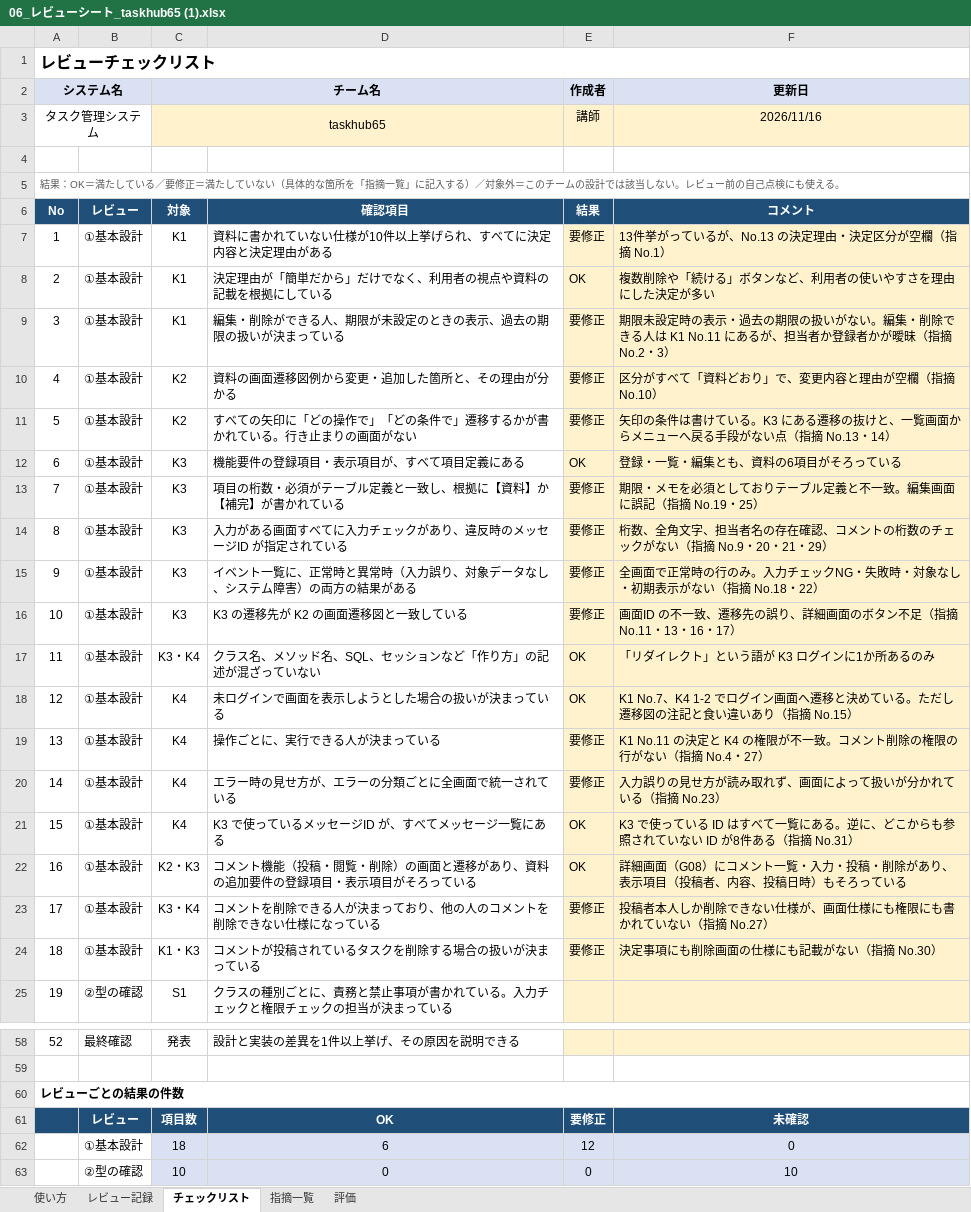
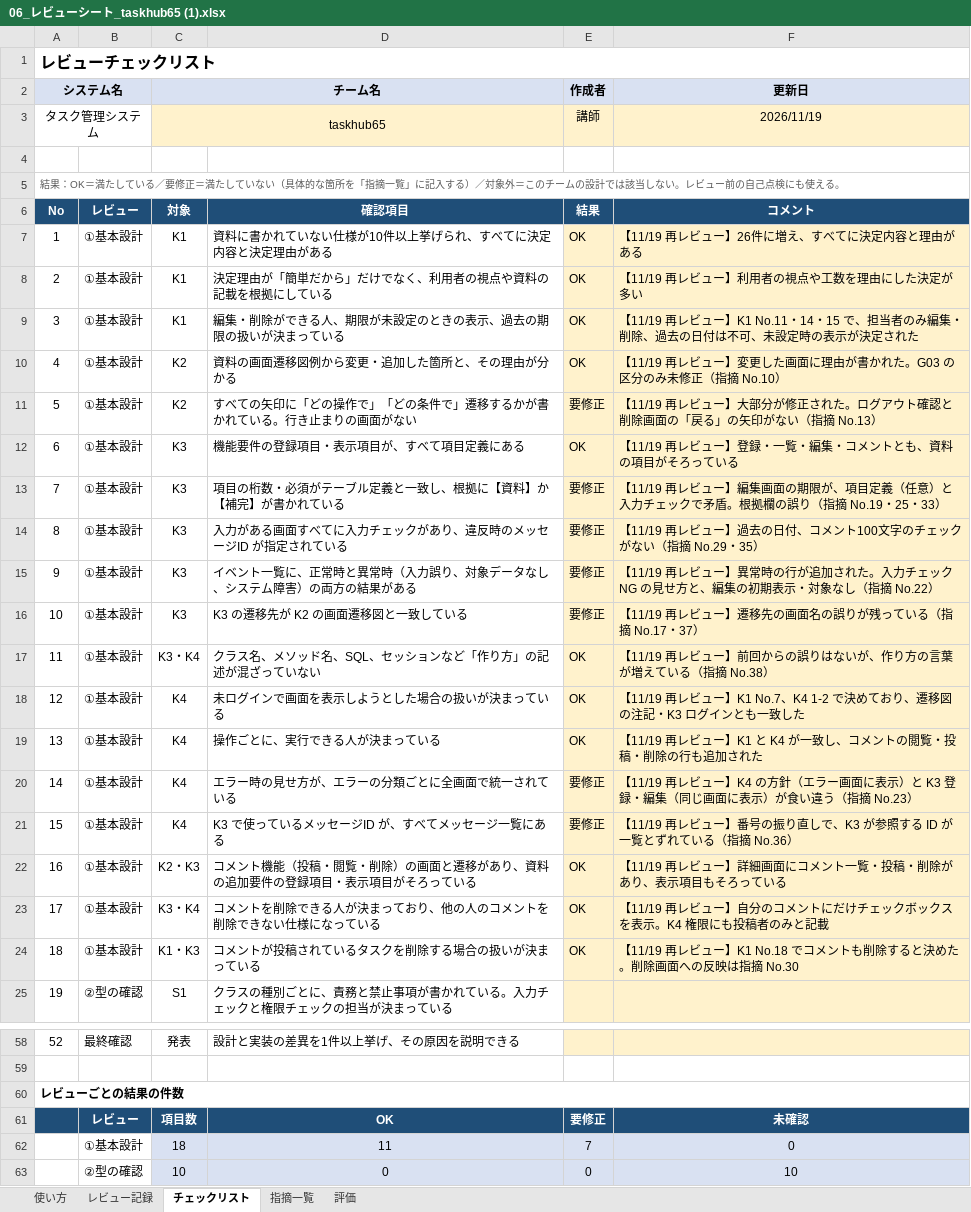
Before and after one commit to imaryuF3-prog/taskhub65, an Excel workbook: Documents/06_レビューシート_taskhub65 (1).xlsx, sheet チェックリスト, drawn as a sheet; only a part is shown, gaps mark what is left out; values as stored, in another font and other column widths than the file's, no borders; the diff names each change by its address in the sheet, - before the commit and + after, or states it on an @@ line.

```diff
--- a/Documents/06_レビューシート_taskhub65 (1).xlsx (sheet チェックリスト)
+++ b/Documents/06_レビューシート_taskhub65 (1).xlsx (sheet チェックリスト)
-F3 (更新日): 2026/11/16
+F3 (更新日): 2026/11/19
-E7 (作成者): 要修正
+E7 (作成者): OK
-F7 (更新日): 13件挙がっているが、No.13 の決定理由・決定区分が空欄（指摘 No.1）
+F7 (更新日): 【11/19 再レビュー】26件に増え、すべてに決定内容と理由がある
-F8 (更新日): 複数削除や「続ける」ボタンなど、利用者の使いやすさを理由にした決定が多い
+F8 (更新日): 【11/19 再レビュー】利用者の視点や工数を理由にした決定が多い
-E9:E10 (作成者): 要修正
+E9:E10 (作成者): OK
-F9 (更新日): 期限未設定時の表示・過去の期限の扱いがない。編集・削除できる人は K1 No.11 にあるが、担当者か登録者かが曖昧（指摘 No.2・3）
+F9 (更新日): 【11/19 再レビュー】K1 No.11・14・15 で、担当者のみ編集・削除、過去の日付は不可、未設定時の表示が決定された
-F10 (更新日): 区分がすべて「資料どおり」で、変更内容と理由が空欄（指摘 No.10）
+F10 (更新日): 【11/19 再レビュー】変更した画面に理由が書かれた。G03 の区分のみ未修正（指摘 No.10）
-F11 (更新日): 矢印の条件は書けている。K3 にある遷移の抜けと、一覧画面からメニューへ戻る手段がない点（指摘 No.13・14）
+F11 (更新日): 【11/19 再レビュー】大部分が修正された。ログアウト確認と削除画面の「戻る」の矢印がない（指摘 No.13）
-F12 (更新日): 登録・一覧・編集とも、資料の6項目がそろっている
+F12 (更新日): 【11/19 再レビュー】登録・一覧・編集・コメントとも、資料の項目がそろっている
-F13 (更新日): 期限・メモを必須としておりテーブル定義と不一致。編集画面に誤記（指摘 No.19・25）
+F13 (更新日): 【11/19 再レビュー】編集画面の期限が、項目定義（任意）と入力チェックで矛盾。根拠欄の誤り（指摘 No.19・25・33）
-F14 (更新日): 桁数、全角文字、担当者名の存在確認、コメントの桁数のチェックがない（指摘 No.9・20・21・29）
+F14 (更新日): 【11/19 再レビュー】過去の日付、コメント100文字のチェックがない（指摘 No.29・35）
-F15 (更新日): 全画面で正常時の行のみ。入力チェックNG・失敗時・対象なし・初期表示がない（指摘 No.18・22）
+F15 (更新日): 【11/19 再レビュー】異常時の行が追加された。入力チェックNG の見せ方と、編集の初期表示・対象なし（指摘 No.22）
-F16 (更新日): 画面ID の不一致、遷移先の誤り、詳細画面のボタン不足（指摘 No.11・13・16・17）
+F16 (更新日): 【11/19 再レビュー】遷移先の画面名の誤りが残っている（指摘 No.17・37）
-F17 (更新日): 「リダイレクト」という語が K3 ログインに1か所あるのみ
+F17 (更新日): 【11/19 再レビュー】前回からの誤りはないが、作り方の言葉が増えている（指摘 No.38）
-F18 (更新日): K1 No.7、K4 1-2 でログイン画面へ遷移と決めている。ただし遷移図の注記と食い違いあり（指摘 No.15）
+F18 (更新日): 【11/19 再レビュー】K1 No.7、K4 1-2 で決めており、遷移図の注記・K3 ログインとも一致した
-E19 (作成者): 要修正
+E19 (作成者): OK
-F19 (更新日): K1 No.11 の決定と K4 の権限が不一致。コメント削除の権限の行がない（指摘 No.4・27）
+F19 (更新日): 【11/19 再レビュー】K1 と K4 が一致し、コメントの閲覧・投稿・削除の行も追加された
-F20 (更新日): 入力誤りの見せ方が読み取れず、画面によって扱いが分かれている（指摘…
+F20 (更新日): 【11/19 再レビュー】K4 の方針（エラー画面に表示）と K3 登録・編集（同じ画面に表示）が食い違う（指摘…
-E21 (作成者): OK
+E21 (作成者): 要修正
-F21 (更新日): K3 で使っている ID はすべて一覧にある。逆に、どこからも参照されていない ID が8件ある（指摘 No.31）
+F21 (更新日): 【11/19 再レビュー】番号の振り直しで、K3 が参照する ID が一覧とずれている（指摘 No.36）
-F22 (更新日): 詳細画面（G08）にコメント一覧・入力・投稿・削除があり、表示項目（投稿者、内容、投稿日時）もそろっ…
+F22 (更新日): 【11/19 再レビュー】詳細画面にコメント一覧・投稿・削除があり、表示項目もそろっ…
-E23:E24 (作成者): 要修正
+E23:E24 (作成者): OK
-F23 (更新日): 投稿者本人しか削除できない仕様が、画面仕様にも権限にも書かれていない（指摘 No.27）
+F23 (更新日): 【11/19 再レビュー】自分のコメントにだけチェックボックスを表示。K4 権限にも投稿者のみと記載
-F24 (更新日): 決定事項にも削除画面の仕様にも記載がない（指摘 No.30）
+F24 (更新日): 【11/19 再レビュー】K1 No.18 でコメントも削除すると決めた。削除画面への反映は指摘 No.30
-D62: 6
+D62: 11
-E62 (作成者): 12
+E62 (作成者): 7
```
Also changed, not shown: sheet 指摘一覧, sheet レビュー記録, sheet 評価.
